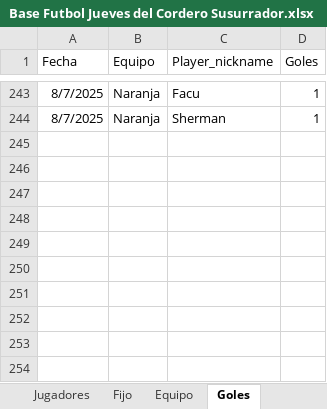
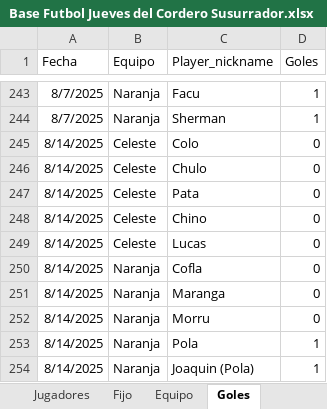
Before and after one commit to lladamartin/JuevesdelCorderoSusurrador, an Excel workbook: docs/Base Futbol Jueves del Cordero Susurrador.xlsx, sheet Goles, drawn as a sheet; only a part is shown, gaps mark what is left out; values as stored, in another font and other column widths than the file's, no borders; the diff names each change by its address in the sheet, - before the commit and + after, or states it on an @@ line.

```diff
--- a/docs/Base Futbol Jueves del Cordero Susurrador.xlsx (sheet Goles)
+++ b/docs/Base Futbol Jueves del Cordero Susurrador.xlsx (sheet Goles)
+row 245: 8/14/2025 | Celeste | Colo | 0
+row 246: 8/14/2025 | Celeste | Chulo | 0
+row 247: 8/14/2025 | Celeste | Pata | 0
+row 248: 8/14/2025 | Celeste | Chino | 0
+row 249: 8/14/2025 | Celeste | Lucas | 0
+row 250: 8/14/2025 | Naranja | Cofla | 0
+row 251: 8/14/2025 | Naranja | Maranga | 0
+row 252: 8/14/2025 | Naranja | Morru | 0
+row 253: 8/14/2025 | Naranja | Pola | 1
+row 254: 8/14/2025 | Naranja | Joaquin (Pola) | 1
```
Also changed, not shown: sheet Resultado, 1 other file.
